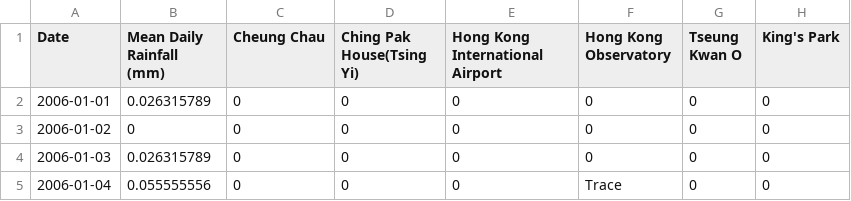
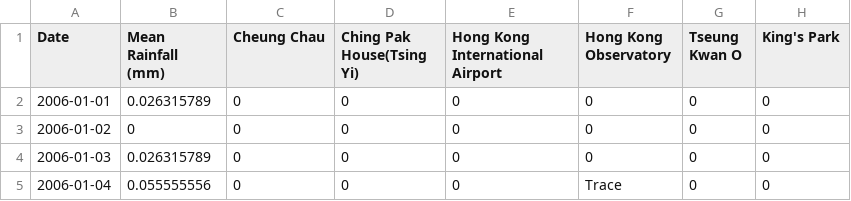
Before and after one commit to jackytang2321/SEEM3650_Project_Rainfall, a CSV file: daily_HK_RF_ALL_AVG.csv, drawn as a sheet; only a part is shown; the diff names each change by its address in the sheet, - before the commit and + after, or states it on an @@ line.

Commit message:
Update daily_HK_RF_ALL_AVG.csv

```diff
--- a/daily_HK_RF_ALL_AVG.csv
+++ b/daily_HK_RF_ALL_AVG.csv
-B1: Mean Daily Rainfall (mm)
+B1: Mean Rainfall (mm)
```
